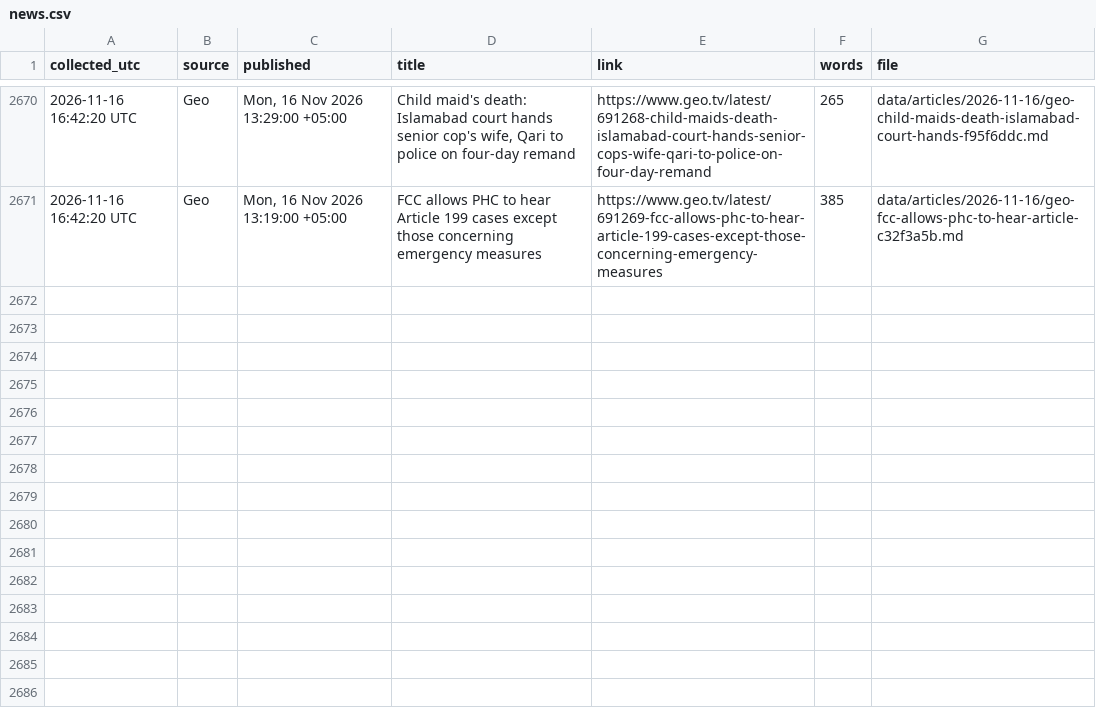
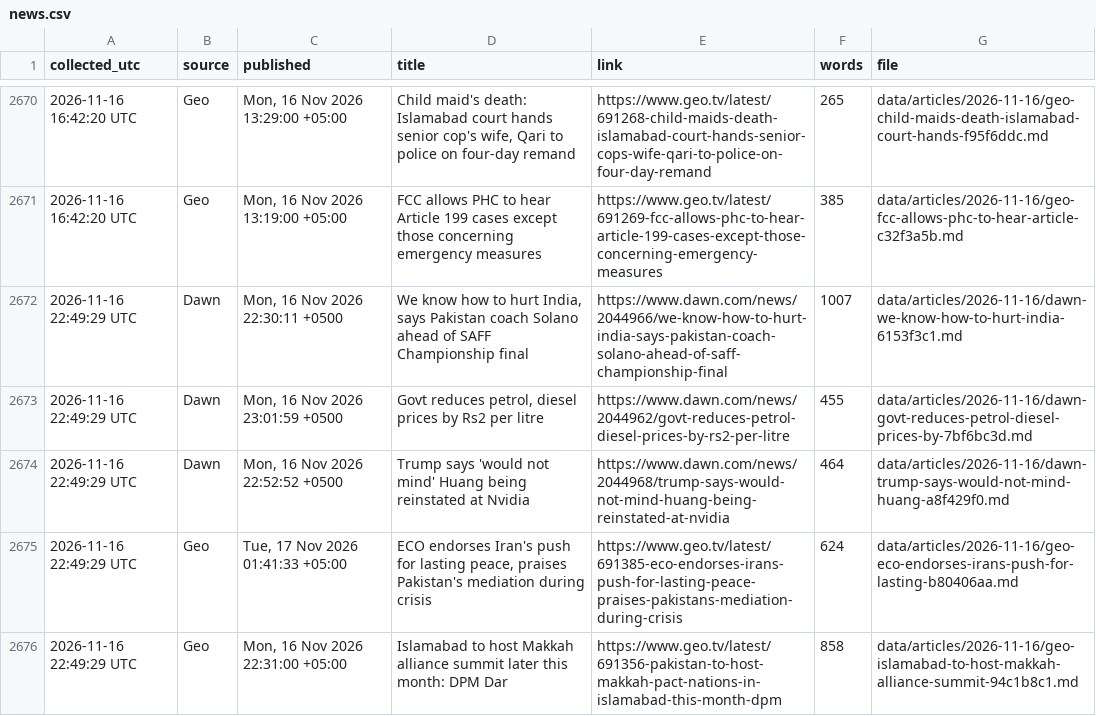
Before and after one commit to galiraza/github-actions-demo, a CSV file: data/news.csv, drawn as a sheet; only a part is shown, gaps mark what is left out.

```diff
--- a/data/news.csv
+++ b/data/news.csv
@@ -2671 +2671,6 @@ collected_utc,source,published,title,link,words,file
 2026-11-16 16:42:20 UTC,Geo,"Mon, 16 Nov 2026 13:19:00 +05:00",FCC allows PHC to hear Article 199 cases except those concerning emergency measures,https://www.geo.tv/latest/691269-fcc-allows-phc-to-hear-article-199-cases-except-those-concerning-emergency-measures,385,data/articles/2026-11-16/geo-fcc-allows-phc-to-hear-article-c32f3a5b.md
+2026-11-16 22:49:29 UTC,Dawn,"Mon, 16 Nov 2026 22:30:11 +0500","We know how to hurt India, says Pakistan coach Solano ahead of SAFF Championship final",https://www.dawn.com/news/2044966/we-know-how-to-hurt-india-says-pakistan-coach-solano-ahead-of-saff-championship-final,1007,data/articles/2026-11-16/dawn-we-know-how-to-hurt-india-6153f3c1.md
+2026-11-16 22:49:29 UTC,Dawn,"Mon, 16 Nov 2026 23:01:59 +0500","Govt reduces petrol, diesel prices by Rs2 per litre",https://www.dawn.com/news/2044962/govt-reduces-petrol-diesel-prices-by-rs2-per-litre,455,data/articles/2026-11-16/dawn-govt-reduces-petrol-diesel-prices-by-7bf6bc3d.md
+2026-11-16 22:49:29 UTC,Dawn,"Mon, 16 Nov 2026 22:52:52 +0500",Trump says 'would not mind' Huang being reinstated at Nvidia,https://www.dawn.com/news/2044968/trump-says-would-not-mind-huang-being-reinstated-at-nvidia,464,data/articles/2026-11-16/dawn-trump-says-would-not-mind-huang-a8f429f0.md
+2026-11-16 22:49:29 UTC,Geo,"Tue, 17 Nov 2026 01:41:33 +05:00","ECO endorses Iran's push for lasting peace, praises Pakistan's mediation during crisis",https://www.geo.tv/latest/691385-eco-endorses-irans-push-for-lasting-peace-praises-pakistans-mediation-during-crisis,624,data/articles/2026-11-16/geo-eco-endorses-irans-push-for-lasting-b80406aa.md
+2026-11-16 22:49:29 UTC,Geo,"Mon, 16 Nov 2026 22:31:00 +05:00",Islamabad to host Makkah alliance summit later this month: DPM Dar,https://www.geo.tv/latest/691356-pakistan-to-host-makkah-pact-nations-in-islamabad-this-month-dpm,858,data/articles/2026-11-16/geo-islamabad-to-host-makkah-alliance-summit-94c1b8c1.md
```
Also changed, not shown: 6 other files.
